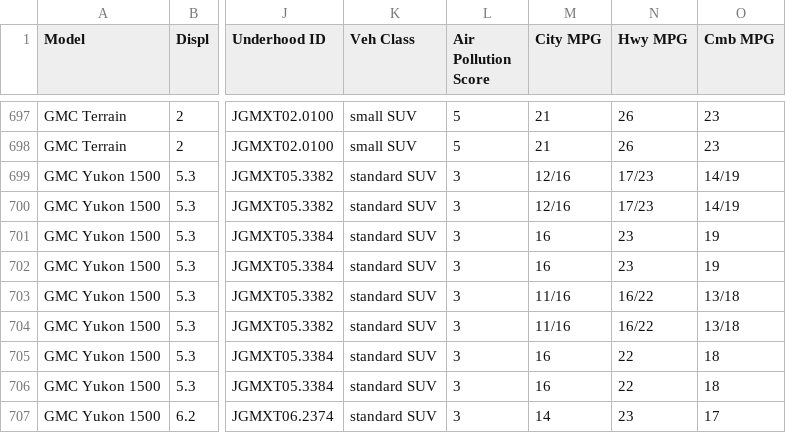
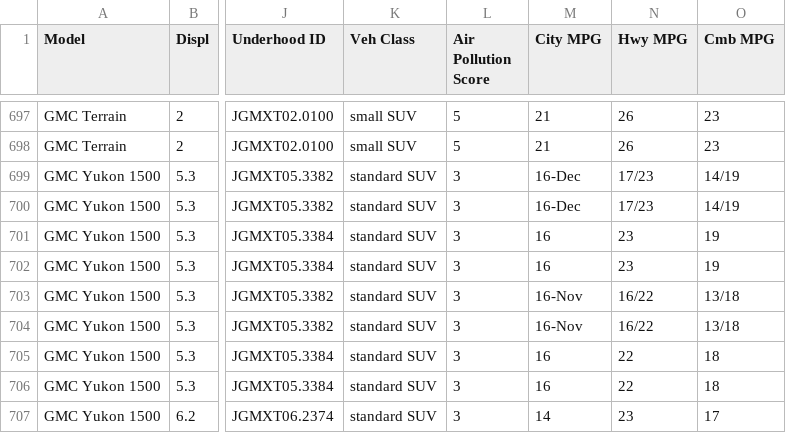
Before and after one commit to ideaguy3d/python-practice, a CSV file: data-analysis/data/all_alpha_18.csv, drawn as a sheet; only a part is shown, gaps mark what is left out; the diff covers the shown part only; the diff names each change by its address in the sheet, - before the commit and + after, or states it on an @@ line.

```diff
--- a/data-analysis/data/all_alpha_18.csv
+++ b/data-analysis/data/all_alpha_18.csv
-M699:M700 (City MPG): 12/16
+M699:M700 (City MPG): 16-Dec
-M703:M704 (City MPG): 11/16
+M703:M704 (City MPG): 16-Nov
```
Also changed, not shown: 39 edited cells elsewhere in this file, 6 other files.
